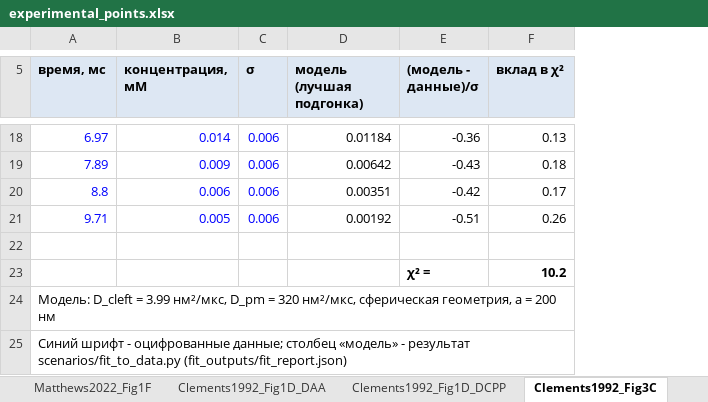
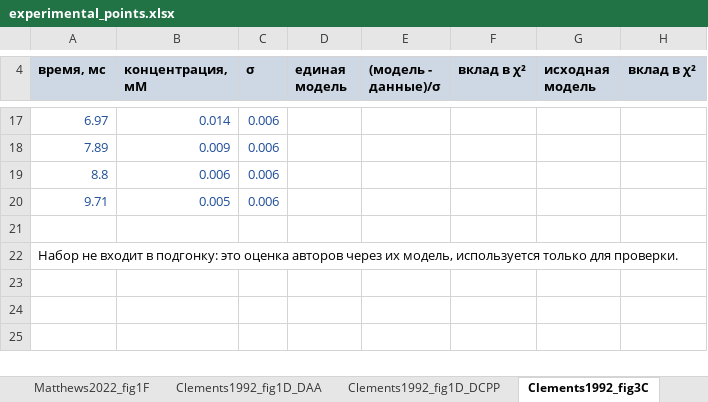
Before and after one commit to shonorovv/nauch_sfu, an Excel workbook: data/experimental_points.xlsx, sheet Clements1992_fig3C, drawn as a sheet; only a part is shown, gaps mark what is left out; values as stored, in another font and other column widths than the file's, no borders; removed rows and columns are numbered as before the commit, all else as after; the diff covers the shown part only; the diff names each change by its address in the sheet, - before the commit and + after, or states it on an @@ line.

```diff
--- a/data/experimental_points.xlsx (sheet Clements1992_fig3C)
+++ b/data/experimental_points.xlsx (sheet Clements1992_fig3C)
-sheet tab: Matthews2022_Fig1F
+sheet tab: Matthews2022_fig1F
-sheet tab: Clements1992_Fig1D_DAA
+sheet tab: Clements1992_fig1D_DAA
-sheet tab: Clements1992_Fig1D_DCPP
+sheet tab: Clements1992_fig1D_DCPP
-sheet tab: Clements1992_Fig3C
+sheet tab: Clements1992_fig3C
-column D (модель (лучшая подгонка)), rows 18-21: 0.01184 | 0.00642 | 0.00351 | 0.00192
+column D (единая модель), empty
+column G (исходная модель), empty
+column H (вклад в χ²), empty
-A17:C20 text colour: #0000FF
+A17:C20 text colour: #1F4E99
-E17 ((модель - данные)/σ): -0.36
+E17 ((модель - данные)/σ): (empty)
-F17 (вклад в χ²): 0.13
+F17 (вклад в χ²): (empty)
-E18 ((модель - данные)/σ): -0.43
+E18 ((модель - данные)/σ): (empty)
-F18 (вклад в χ²): 0.18
+F18 (вклад в χ²): (empty)
-E19 ((модель - данные)/σ): -0.42
+E19 ((модель - данные)/σ): (empty)
-F19 (вклад в χ²): 0.17
+F19 (вклад в χ²): (empty)
-E20 ((модель - данные)/σ): -0.51
+E20 ((модель - данные)/σ): (empty)
-F20 (вклад в χ²): 0.26
+F20 (вклад в χ²): (empty)
-row 23:  |  |  |  | χ² = | 10.2
-A22 (время, мс): Модель: D_cleft = 3.99 нм²/мкс, D_pm = 320 нм²/мкс, сферическая геометрия, a = 200 нм
+A22 (время, мс): Набор не входит в подгонку: это оценка авторов через их модель, используется только для проверки.
-row 25: Синий шрифт - оцифрованные данные; столбец «модель» - результат scenarios/fit_to_data.py (fit_outputs/fit_report.json)
```
Also changed, not shown: 1 removed row, 25 edited cells and cell formats elsewhere in this sheet, sheet Описание, sheet Matthews2022_fig2A_small, sheet Matthews2022_fig1F, sheet Clements1992_fig1D_DAA, sheet Clements1992_fig1D_DCPP, other sheet tabs, 41 other files.
